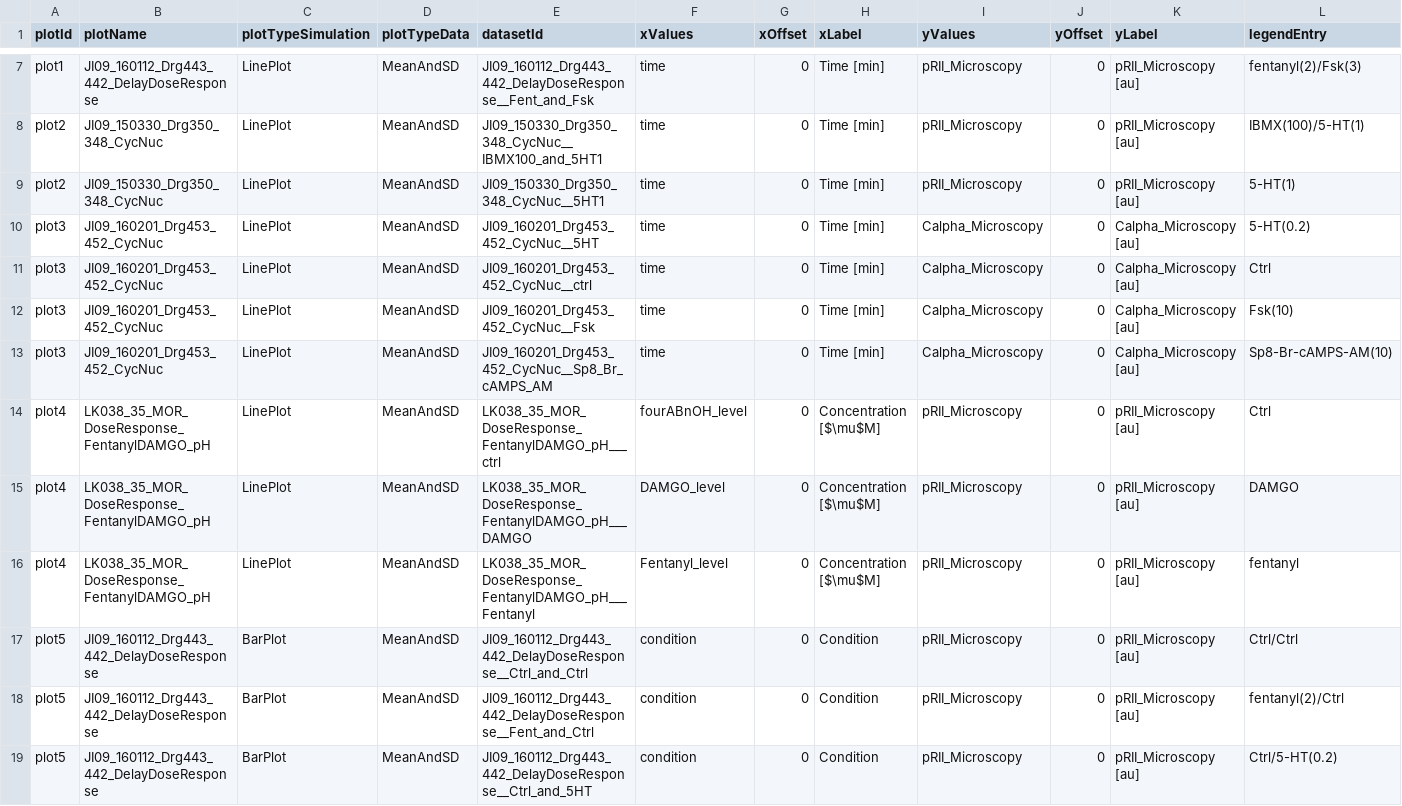
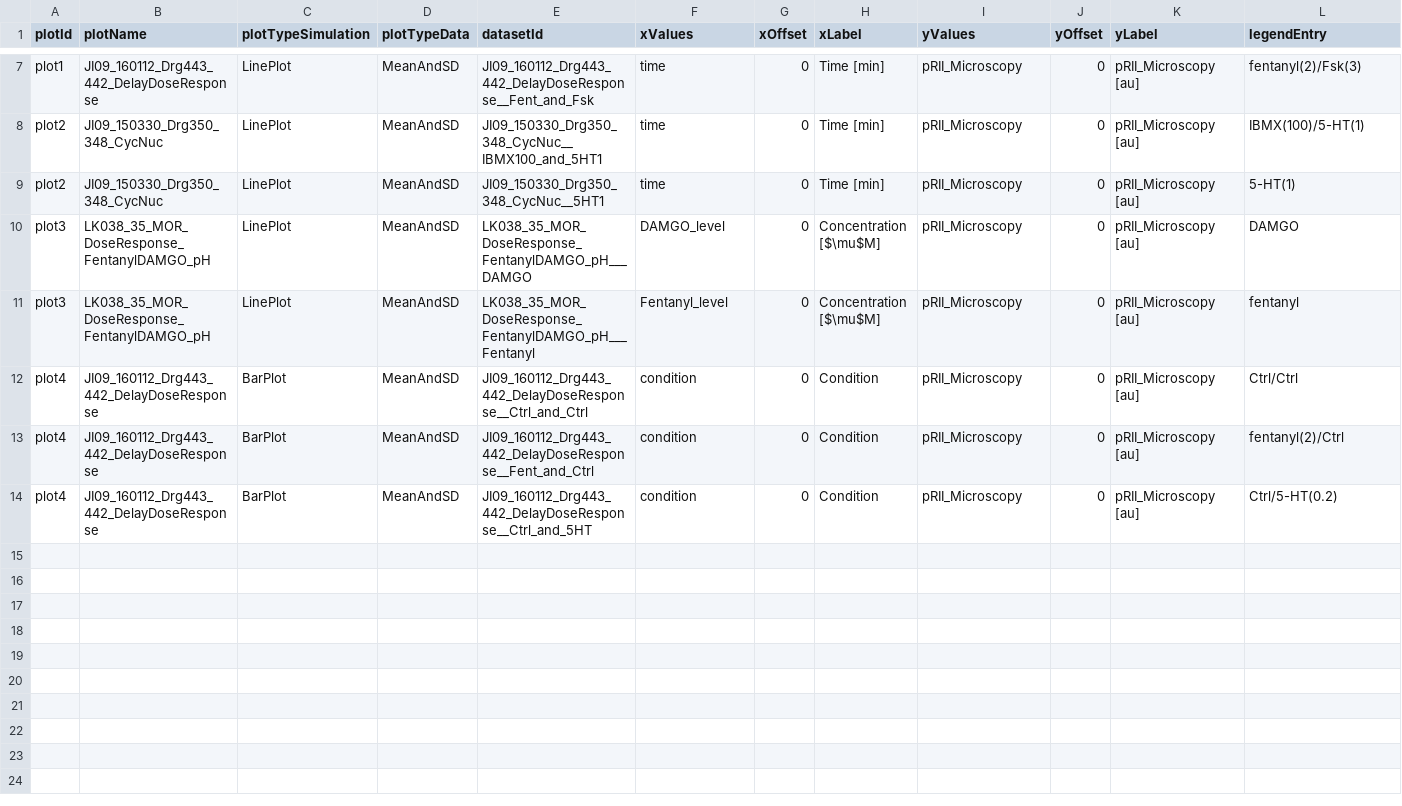
Before and after one commit to plakrisenko/Pain_signaling_code, a TSV file: model/petab/validation/visualizationSpecification_PKAcycleMOR.tsv, drawn as a sheet; only a part is shown, gaps mark what is left out; removed rows and columns are numbered as before the commit, all else as after; rows hold the shown columns only; the diff names each change by its address in the sheet, - before the commit and + after, or states it on an @@ line.

Commit message:
remove unused data from valudation folder

```diff
--- a/model/petab/validation/visualizationSpecification_PKAcycleMOR.tsv
+++ b/model/petab/validation/visualizationSpecification_PKAcycleMOR.tsv
-row 10: plot3 | JI09_160201_Drg453_452_CycNuc | LinePlot | MeanAndSD | JI09_160201_Drg453_452_CycNuc__5HT | time | 0 | Time [min] | Calpha_Microscopy | 0 | Calpha_Microscopy [au] | 5-HT(0.2)
-row 11: plot3 | JI09_160201_Drg453_452_CycNuc | LinePlot | MeanAndSD | JI09_160201_Drg453_452_CycNuc__ctrl | time | 0 | Time [min] | Calpha_Microscopy | 0 | Calpha_Microscopy [au] | Ctrl
-row 12: plot3 | JI09_160201_Drg453_452_CycNuc | LinePlot | MeanAndSD | JI09_160201_Drg453_452_CycNuc__Fsk | time | 0 | Time [min] | Calpha_Microscopy | 0 | Calpha_Microscopy [au] | Fsk(10)
-row 13: plot3 | JI09_160201_Drg453_452_CycNuc | LinePlot | MeanAndSD | JI09_160201_Drg453_452_CycNuc__Sp8_Br_cAMPS_AM | time | 0 | Time [min] | Calpha_Microscopy | 0 | Calpha_Microscopy [au] | Sp8-Br-cAMPS-AM(10)
-row 14: plot4 | LK038_35_MOR_DoseResponse_FentanylDAMGO_pH | LinePlot | MeanAndSD | LK038_35_MOR_DoseResponse_FentanylDAMGO_pH___ctrl | fourABnOH_level | 0 | Concentration [$\mu$M] | pRII_Microscopy | 0 | pRII_Microscopy [au] | Ctrl
-A10:A11 (plotId): plot4
+A10:A11 (plotId): plot3
-A12:A14 (plotId): plot5
+A12:A14 (plotId): plot4
```
Also changed, not shown: model/petab/validation/parameters_PKAcycleMOR_reduced.tsv, 2 other files.
